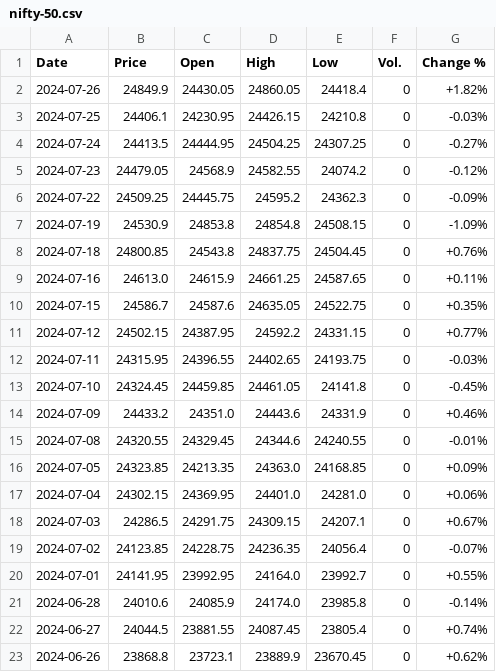
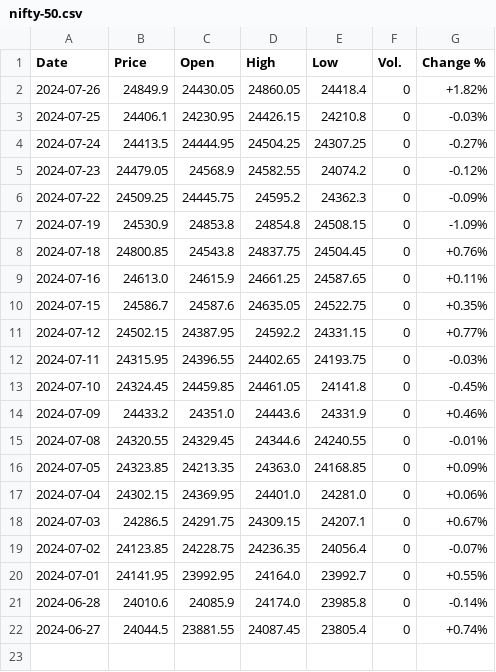
Before and after one commit to vanshik79godeshwar/Finance-Tracker, a CSV file: Backend/Data/nifty-50.csv, drawn as a sheet.

```diff
--- a/Backend/Data/nifty-50.csv
+++ b/Backend/Data/nifty-50.csv
@@ -22,2 +22 @@ Date,Price,Open,High,Low,Vol.,Change %
 2024-06-27,24044.5,23881.55,24087.45,23805.4,0,+0.74%
-2024-06-26,23868.8,23723.1,23889.9,23670.45,0,+0.62%
```
Also changed, not shown: Backend/Data/sensex.csv, 26 other files.
